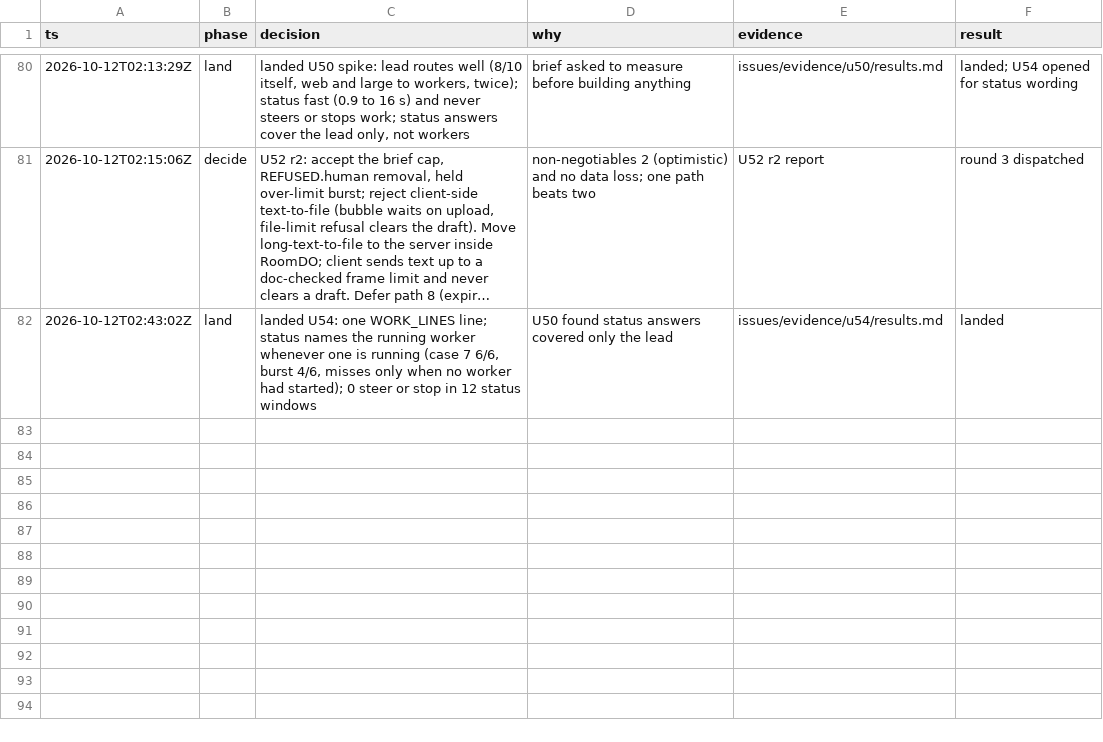
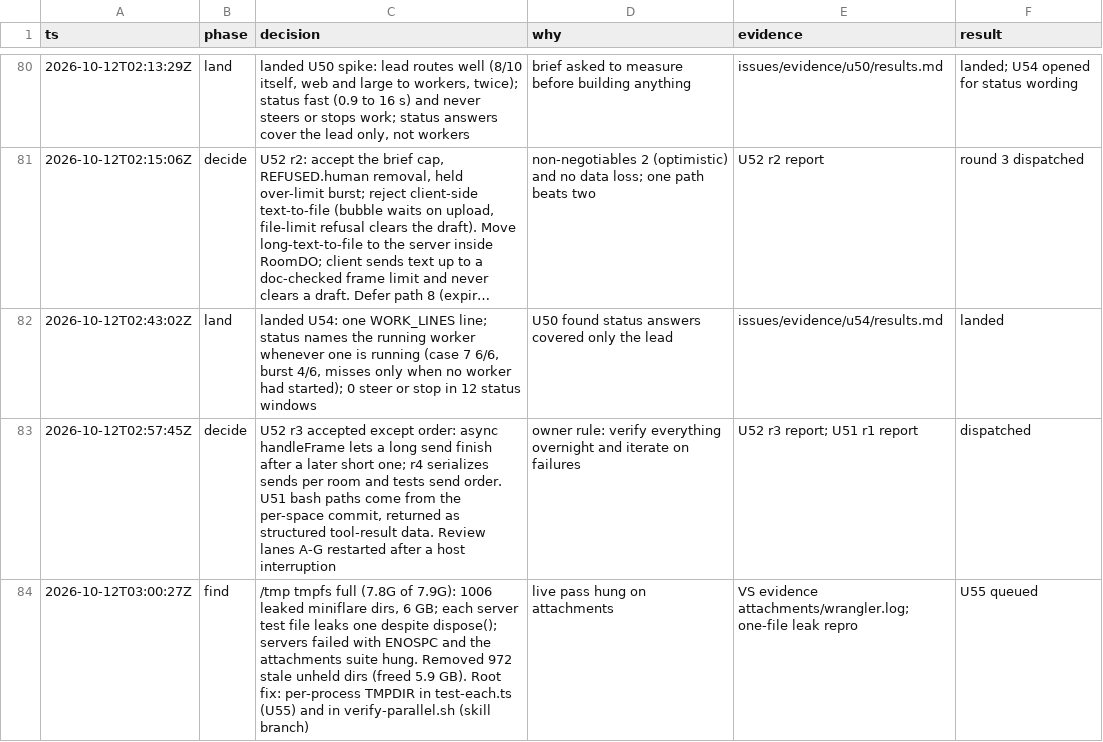
Before and after one commit to keyurbodar/kiko, a TSV file: issues/decisions.tsv, drawn as a sheet; only a part is shown, gaps mark what is left out; long unchanged cells end in ….

```diff
--- a/issues/decisions.tsv
+++ b/issues/decisions.tsv
@@ -82 +82,3 @@ ts	phase	decision	why	evidence	result
 2026-10-12T02:43:02Z	land	landed U54: one WORK_LINES line; status names the running worker whenever one is running (case 7 6/6, burst 4/6, misses only when no worker had started); 0 steer or stop in 12 status windows	U50 found status answers covered only the lead	issues/evidence/u54/results.md	landed
+2026-10-12T02:57:45Z	decide	U52 r3 accepted except order: async handleFrame lets a long send finish after a later short one; r4 serializes sends per room and tests send order. U51 bash paths come from the per-space commit, returned as structured tool-result data. Review lanes A-G restarted after a host interruption	owner rule: verify everything overnight and iterate on failures	U52 r3 report; U51 r1 report	dispatched
+2026-10-12T03:00:27Z	find	/tmp tmpfs full (7.8G of 7.9G): 1006 leaked miniflare dirs, 6 GB; each server test file leaks one despite dispose(); servers failed with ENOSPC and the attachments suite hung. Removed 972 stale unheld dirs (freed 5.9 GB). Root fix: per-process TMPDIR in test-each.ts (U55) and in verify-parallel.sh (skill branch)	live pass hung on attachments	VS evidence attachments/wrangler.log; one-file leak repro	U55 queued
```
Also changed, not shown: issues/ledger.tsv, 1 other file.
